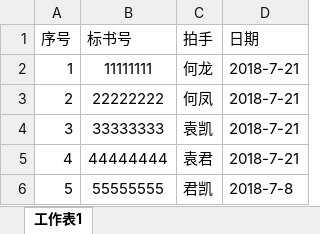
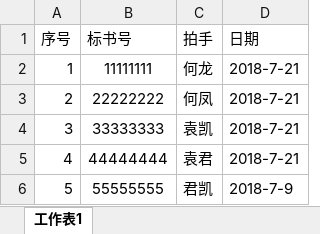
Before and after one commit to tempo3306/myweb, an Excel workbook: init/create_record.xlsx, sheet 工作表1, drawn as a sheet; values as stored, in another font and other column widths than the file's, no borders; the diff names each change by its address in the sheet, - before the commit and + after, or states it on an @@ line.

```diff
--- a/init/create_record.xlsx (sheet 工作表1)
+++ b/init/create_record.xlsx (sheet 工作表1)
-D6 (日期): 2018-7-8
+D6 (日期): 2018-7-9
```
Also changed, not shown: 1 other file.
